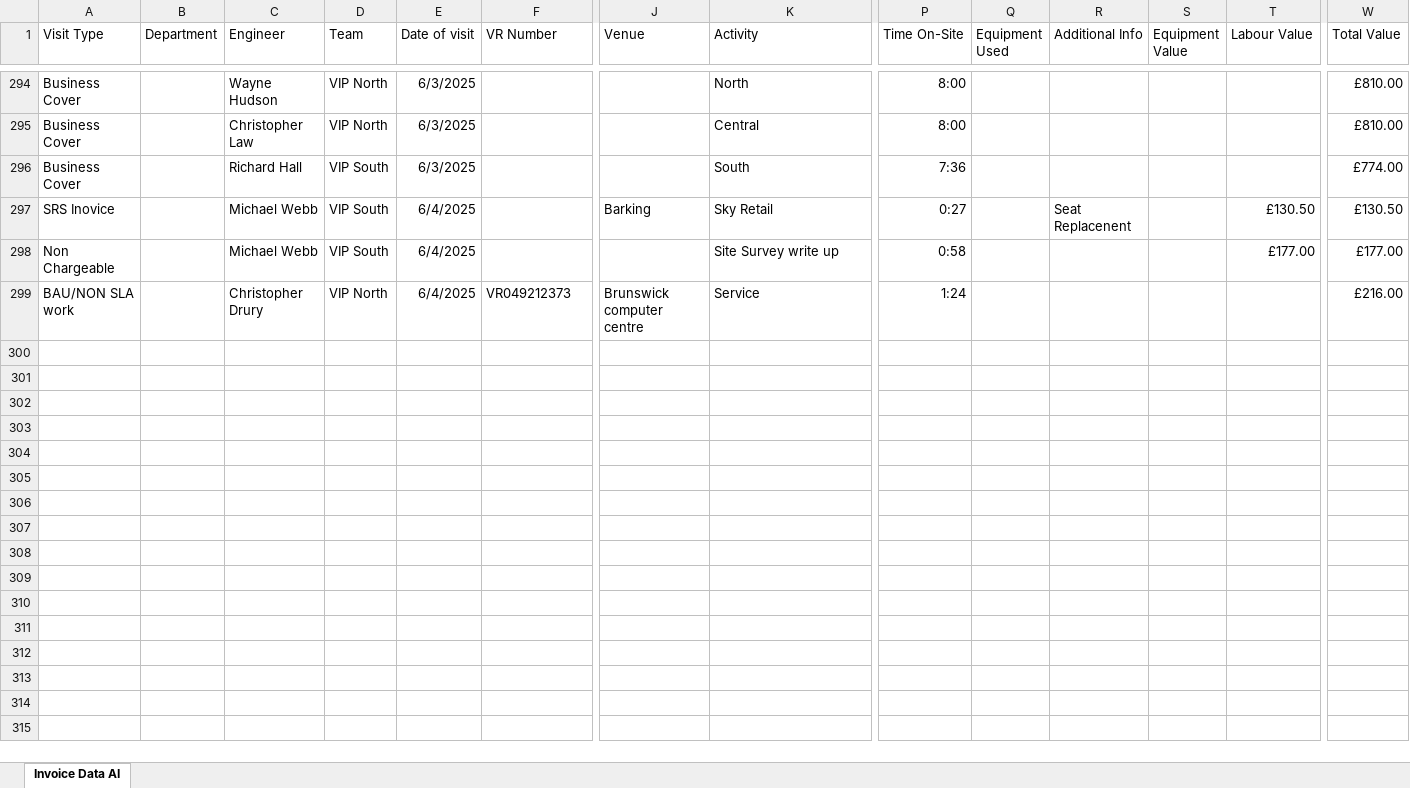
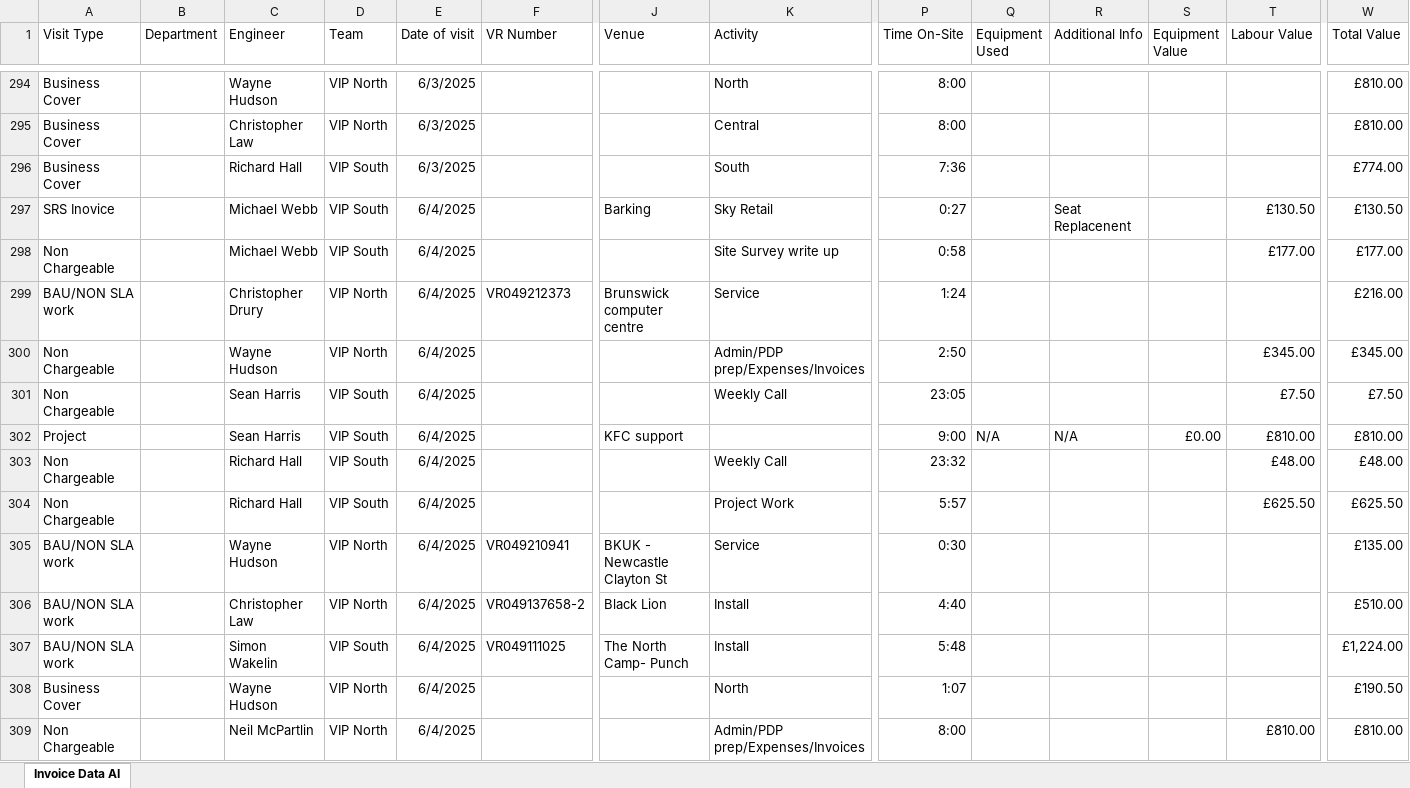
Before and after one commit to DanHomewood/ai-dashboard, an Excel workbook: Invoice Data AI.xlsx, sheet Invoice Data AI, drawn as a sheet; only a part is shown, gaps mark what is left out; values as stored, in another font and other column widths than the file's, no borders; table styles not drawn; rows hold the shown columns only; the diff covers the shown part only; the diff names each change by its address in the sheet, - before the commit and + after, or states it on an @@ line.

```diff
--- a/Invoice Data AI.xlsx (sheet Invoice Data AI)
+++ b/Invoice Data AI.xlsx (sheet Invoice Data AI)
+row 300: Non Chargeable |  | Wayne Hudson | VIP North | 6/4/2025 |  |  | Admin/PDP prep/Expenses/Invoices | 2:50 |  |  |  | £345.00 | £345.00
+row 301: Non Chargeable |  | Sean Harris | VIP South | 6/4/2025 |  |  | Weekly Call | 23:05 |  |  |  | £7.50 | £7.50
+row 302: Project |  | Sean Harris | VIP South | 6/4/2025 |  | KFC support |  | 9:00 | N/A | N/A | £0.00 | £810.00 | £810.00
+row 303: Non Chargeable |  | Richard Hall | VIP South | 6/4/2025 |  |  | Weekly Call | 23:32 |  |  |  | £48.00 | £48.00
+row 304: Non Chargeable |  | Richard Hall | VIP South | 6/4/2025 |  |  | Project Work | 5:57 |  |  |  | £625.50 | £625.50
+row 305: BAU/NON SLA work |  | Wayne Hudson | VIP North | 6/4/2025 | VR049210941 | BKUK - Newcastle Clayton St | Service | 0:30 |  |  |  |  | £135.00
+row 306: BAU/NON SLA work |  | Christopher Law | VIP North | 6/4/2025 | VR049137658-2 | Black Lion | Install | 4:40 |  |  |  |  | £510.00
+row 307: BAU/NON SLA work |  | Simon Wakelin | VIP South | 6/4/2025 | VR049111025 | The North Camp- Punch | Install | 5:48 |  |  |  |  | £1,224.00
+row 308: Business Cover |  | Wayne Hudson | VIP North | 6/4/2025 |  |  | North | 1:07 |  |  |  |  | £190.50
+row 309: Non Chargeable |  | Neil McPartlin | VIP North | 6/4/2025 |  |  | Admin/PDP prep/Expenses/Invoices | 8:00 |  |  |  | £810.00 | £810.00
```
Also changed, not shown: 184 added rows elsewhere in this sheet, AI Test SB Visits.xlsx, Call Log Data.xlsx, 6 other files.
